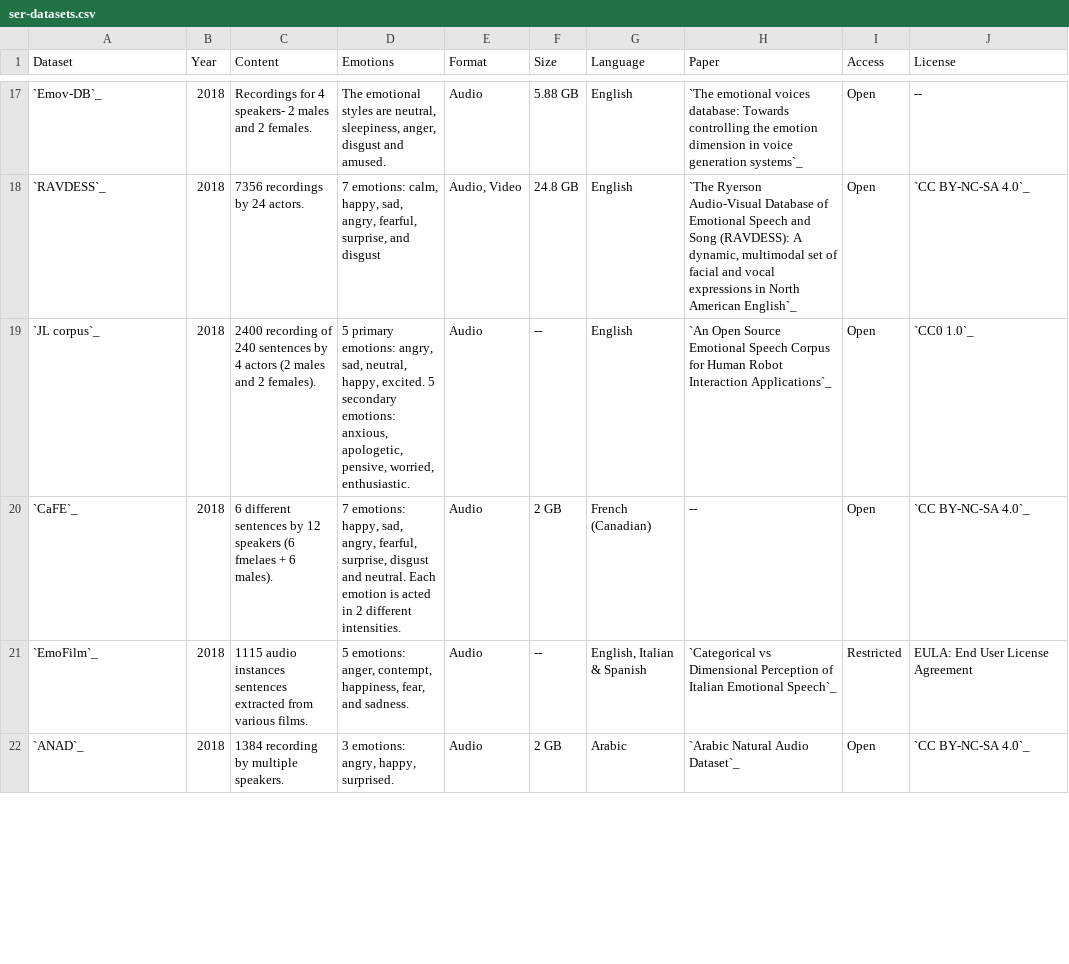
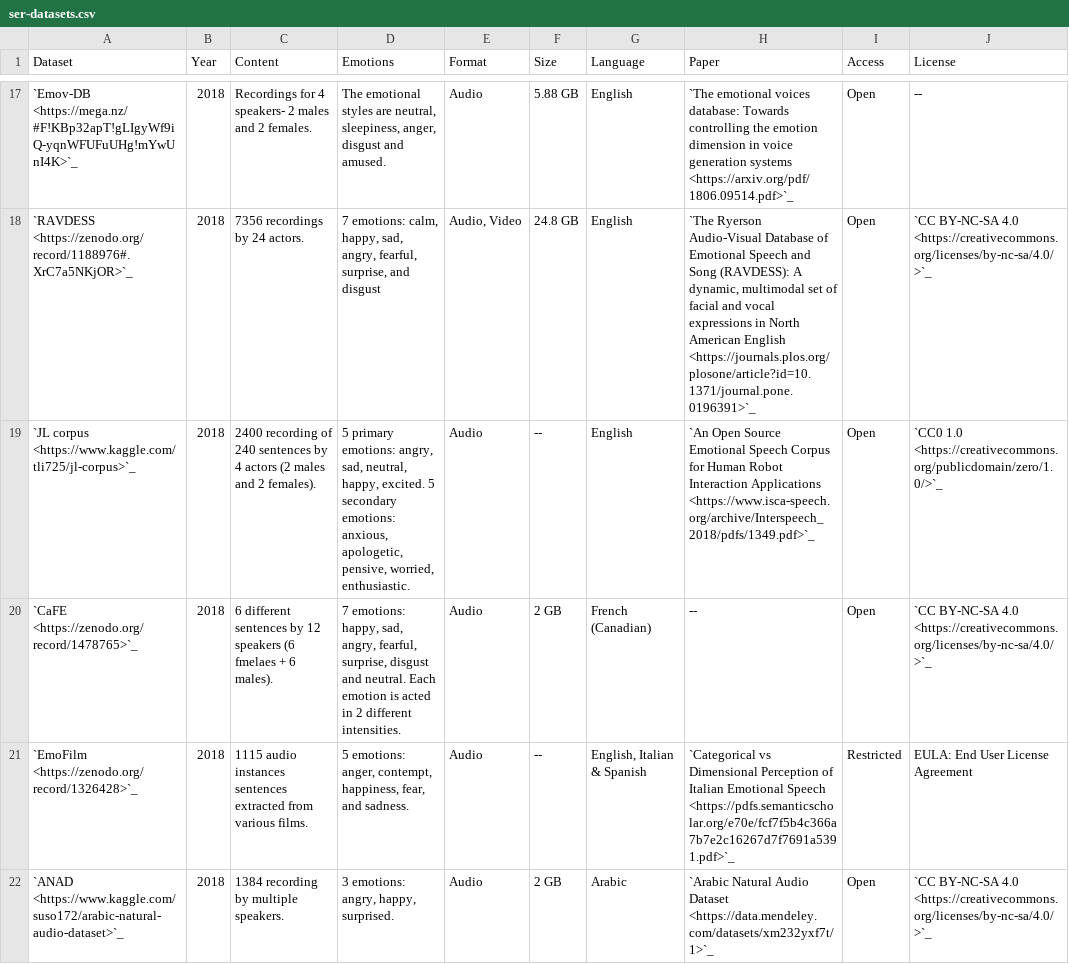
Before and after one commit to SuperKogito/SER-datasets, a CSV file: src/ser-datasets.csv, drawn as a sheet; only a part is shown, gaps mark what is left out; the diff covers the shown part only.

```diff
--- a/src/ser-datasets.csv
+++ b/src/ser-datasets.csv
@@ -17,6 +17,6 @@ Dataset,Year,Content,Emotions,Format,Size,Language,Paper,Access,License
-`Emov-DB`_,2018,Recordings for 4 speakers- 2 males and 2 females.,"The emotional styles are neutral, sleepiness, anger, disgust and amused.",Audio,5.88 GB,English,`The emotional voices database: Towards controlling the emotion dimension in voice generation systems`_,Open,--
-`RAVDESS`_,2018,7356 recordings by 24 actors.,"7 emotions: calm, happy, sad, angry, fearful, surprise, and disgust","Audio, Video",24.8 GB,English,"`The Ryerson Audio-Visual Database of Emotional Speech and Song (RAVDESS): A dynamic, multimodal set of facial and vocal expressions in North American English`_",Open,`CC BY-NC-SA 4.0`_
-`JL corpus`_,2018,2400 recording of 240 sentences by 4 actors (2 males and 2 females).,"5 primary emotions: angry, sad, neutral, happy, excited. 5 secondary emotions: anxious, apologetic, pensive, worried, enthusiastic.",Audio,--,English,`An Open Source Emotional Speech Corpus for Human Robot Interaction Applications`_,Open,`CC0 1.0`_
-`CaFE`_,2018,6 different sentences by 12 speakers (6 fmelaes + 6 males).,"7 emotions: happy, sad, angry, fearful, surprise, disgust and neutral. Each emotion is acted in 2 different intensities.",Audio,2 GB,French (Canadian),--,Open,`CC BY-NC-SA 4.0`_
-`EmoFilm`_,2018,1115 audio instances sentences extracted from various films.,"5 emotions: anger, contempt, happiness, fear, and sadness.",Audio,--,"English, Italian & Spanish",`Categorical vs Dimensional Perception of Italian Emotional Speech`_,Restricted,EULA: End User License Agreement
-`ANAD`_,2018,1384 recording by multiple speakers.,"3 emotions: angry, happy, surprised.",Audio,2 GB,Arabic,`Arabic Natural Audio Dataset`_,Open,`CC BY-NC-SA 4.0`_
+`Emov-DB <https://mega.nz/#F!KBp32apT!gLIgyWf9iQ-yqnWFUFuUHg!mYwUnI4K>`_,2018,Recordings for 4 speakers- 2 males and 2 females.,"The emotional styles are neutral, sleepiness, anger, disgust and amused.",Audio,5.88 GB,English,`The emotional voices database: Towards controlling the emotion dimension in voice generation systems <https://arxiv.org/pdf/1806.09514.pdf>`_,Open,--
+`RAVDESS <https://zenodo.org/record/1188976#.XrC7a5NKjOR>`_,2018,7356 recordings by 24 actors.,"7 emotions: calm, happy, sad, angry, fearful, surprise, and disgust","Audio, Video",24.8 GB,English,"`The Ryerson Audio-Visual Database of Emotional Speech and Song (RAVDESS): A dynamic, multimodal set of facial and vocal expressions in North American English <https://journals.plos.org/plosone/article?id=10.1371/journal.pone.0196391>`_",Open,`CC BY-NC-SA 4.0 <https://creativecommons.org/licenses/by-nc-sa/4.0/>`_
+`JL corpus <https://www.kaggle.com/tli725/jl-corpus>`_,2018,2400 recording of 240 sentences by 4 actors (2 males and 2 females).,"5 primary emotions: angry, sad, neutral, happy, excited. 5 secondary emotions: anxious, apologetic, pensive, worried, enthusiastic.",Audio,--,English,`An Open Source Emotional Speech Corpus for Human Robot Interaction Applications <https://www.isca-speech.org/archive/Interspeech_2018/pdfs/1349.pdf>`_,Open,`CC0 1.0 <https://creativecommons.org/publicdomain/zero/1.0/>`_
+`CaFE <https://zenodo.org/record/1478765>`_,2018,6 different sentences by 12 speakers (6 fmelaes + 6 males).,"7 emotions: happy, sad, angry, fearful, surprise, disgust and neutral. Each emotion is acted in 2 different intensities.",Audio,2 GB,French (Canadian),--,Open,`CC BY-NC-SA 4.0 <https://creativecommons.org/licenses/by-nc-sa/4.0/>`_
+`EmoFilm <https://zenodo.org/record/1326428>`_,2018,1115 audio instances sentences extracted from various films.,"5 emotions: anger, contempt, happiness, fear, and sadness.",Audio,--,"English, Italian & Spanish",`Categorical vs Dimensional Perception of Italian Emotional Speech <https://pdfs.semanticscholar.org/e70e/fcf7f5b4c366a7b7e2c16267d7f7691a5391.pdf>`_,Restricted,EULA: End User License Agreement
+`ANAD <https://www.kaggle.com/suso172/arabic-natural-audio-dataset>`_,2018,1384 recording by multiple speakers.,"3 emotions: angry, happy, surprised.",Audio,2 GB,Arabic,`Arabic Natural Audio Dataset <https://data.mendeley.com/datasets/xm232yxf7t/1>`_,Open,`CC BY-NC-SA 4.0 <https://creativecommons.org/licenses/by-nc-sa/4.0/>`_
```
Also changed, not shown: 84 edited cells elsewhere in this file, 2 other files.
